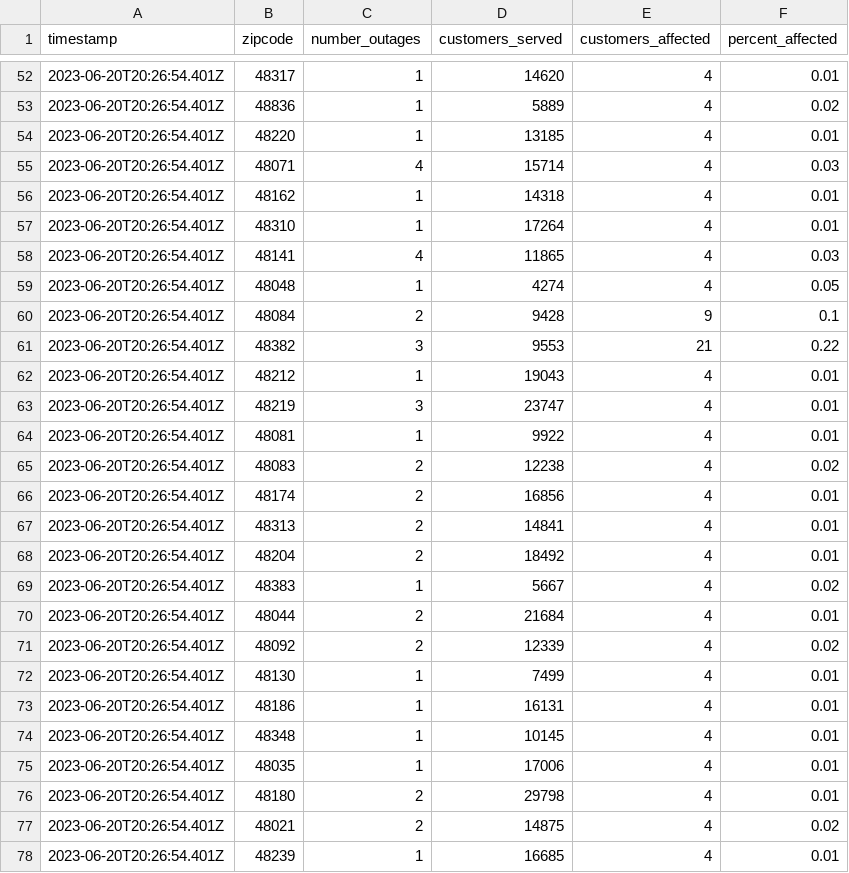
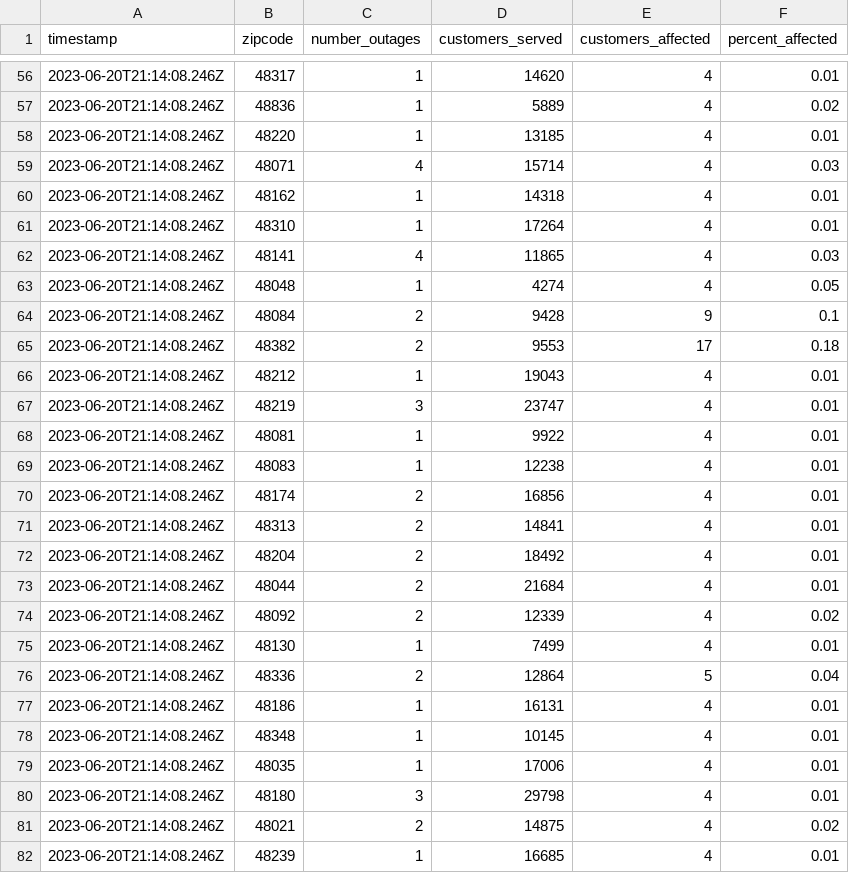
Before and after one commit to michigandaily/dte-outage-tracker, a CSV file: data.csv, drawn as a sheet; only a part is shown, gaps mark what is left out; the diff covers the shown part only.

```diff
--- a/data.csv
+++ b/data.csv
@@ -52,27 +56,27 @@ timestamp,zipcode,number_outages,customers_served,customers_affected,percent_aff
-2023-06-20T20:26:54.401Z,48317,1,14620,4,0.01
-2023-06-20T20:26:54.401Z,48836,1,5889,4,0.02
-2023-06-20T20:26:54.401Z,48220,1,13185,4,0.01
-2023-06-20T20:26:54.401Z,48071,4,15714,4,0.03
-2023-06-20T20:26:54.401Z,48162,1,14318,4,0.01
-2023-06-20T20:26:54.401Z,48310,1,17264,4,0.01
-2023-06-20T20:26:54.401Z,48141,4,11865,4,0.03
-2023-06-20T20:26:54.401Z,48048,1,4274,4,0.05
-2023-06-20T20:26:54.401Z,48084,2,9428,9,0.1
-2023-06-20T20:26:54.401Z,48382,3,9553,21,0.22
-2023-06-20T20:26:54.401Z,48212,1,19043,4,0.01
-2023-06-20T20:26:54.401Z,48219,3,23747,4,0.01
-2023-06-20T20:26:54.401Z,48081,1,9922,4,0.01
-2023-06-20T20:26:54.401Z,48083,2,12238,4,0.02
-2023-06-20T20:26:54.401Z,48174,2,16856,4,0.01
-2023-06-20T20:26:54.401Z,48313,2,14841,4,0.01
-2023-06-20T20:26:54.401Z,48204,2,18492,4,0.01
-2023-06-20T20:26:54.401Z,48383,1,5667,4,0.02
-2023-06-20T20:26:54.401Z,48044,2,21684,4,0.01
-2023-06-20T20:26:54.401Z,48092,2,12339,4,0.02
-2023-06-20T20:26:54.401Z,48130,1,7499,4,0.01
-2023-06-20T20:26:54.401Z,48186,1,16131,4,0.01
-2023-06-20T20:26:54.401Z,48348,1,10145,4,0.01
-2023-06-20T20:26:54.401Z,48035,1,17006,4,0.01
-2023-06-20T20:26:54.401Z,48180,2,29798,4,0.01
-2023-06-20T20:26:54.401Z,48021,2,14875,4,0.02
-2023-06-20T20:26:54.401Z,48239,1,16685,4,0.01
+2023-06-20T21:14:08.246Z,48317,1,14620,4,0.01
+2023-06-20T21:14:08.246Z,48836,1,5889,4,0.02
+2023-06-20T21:14:08.246Z,48220,1,13185,4,0.01
+2023-06-20T21:14:08.246Z,48071,4,15714,4,0.03
+2023-06-20T21:14:08.246Z,48162,1,14318,4,0.01
+2023-06-20T21:14:08.246Z,48310,1,17264,4,0.01
+2023-06-20T21:14:08.246Z,48141,4,11865,4,0.03
+2023-06-20T21:14:08.246Z,48048,1,4274,4,0.05
+2023-06-20T21:14:08.246Z,48084,2,9428,9,0.1
+2023-06-20T21:14:08.246Z,48382,2,9553,17,0.18
+2023-06-20T21:14:08.246Z,48212,1,19043,4,0.01
+2023-06-20T21:14:08.246Z,48219,3,23747,4,0.01
+2023-06-20T21:14:08.246Z,48081,1,9922,4,0.01
+2023-06-20T21:14:08.246Z,48083,1,12238,4,0.01
+2023-06-20T21:14:08.246Z,48174,2,16856,4,0.01
+2023-06-20T21:14:08.246Z,48313,2,14841,4,0.01
+2023-06-20T21:14:08.246Z,48204,2,18492,4,0.01
+2023-06-20T21:14:08.246Z,48044,2,21684,4,0.01
+2023-06-20T21:14:08.246Z,48092,2,12339,4,0.02
+2023-06-20T21:14:08.246Z,48130,1,7499,4,0.01
+2023-06-20T21:14:08.246Z,48336,2,12864,5,0.04
+2023-06-20T21:14:08.246Z,48186,1,16131,4,0.01
+2023-06-20T21:14:08.246Z,48348,1,10145,4,0.01
+2023-06-20T21:14:08.246Z,48035,1,17006,4,0.01
+2023-06-20T21:14:08.246Z,48180,3,29798,4,0.01
+2023-06-20T21:14:08.246Z,48021,2,14875,4,0.02
+2023-06-20T21:14:08.246Z,48239,1,16685,4,0.01
```
Also changed, not shown: 9 added rows, 3 removed rows and 76 edited cells elsewhere in this file, 2 other files.
